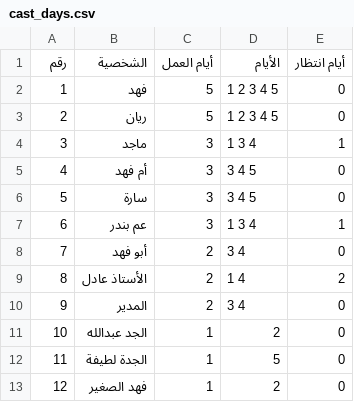
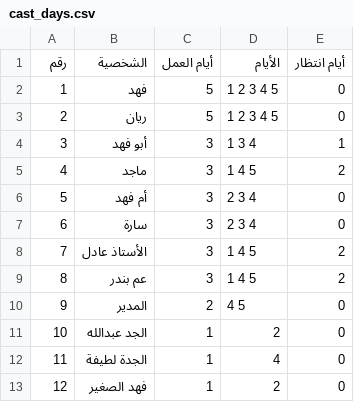
Before and after one commit to Ziad-Abdalla/media-ai-agents, a CSV file: arabic-script-breakdown/examples/plan/cast_days.csv, drawn as a sheet.

Commit message:
Example schedule, budget summary and call sheets for days 2 and 4, with new screenshots

```diff
--- a/arabic-script-breakdown/examples/plan/cast_days.csv
+++ b/arabic-script-breakdown/examples/plan/cast_days.csv
@@ -3,11 +3,11 @@
 2,ريان,5,1 2 3 4 5,0
-3,ماجد,3,1 3 4,1
-4,أم فهد,3,3 4 5,0
-5,سارة,3,3 4 5,0
-6,عم بندر,3,1 3 4,1
-7,أبو فهد,2,3 4,0
-8,الأستاذ عادل,2,1 4,2
-9,المدير,2,3 4,0
+3,أبو فهد,3,1 3 4,1
+4,ماجد,3,1 4 5,2
+5,أم فهد,3,2 3 4,0
+6,سارة,3,2 3 4,0
+7,الأستاذ عادل,3,1 4 5,2
+8,عم بندر,3,1 4 5,2
+9,المدير,2,4 5,0
 10,الجد عبدالله,1,2,0
-11,الجدة لطيفة,1,5,0
+11,الجدة لطيفة,1,4,0
 12,فهد الصغير,1,2,0
```
Also changed, not shown: arabic-script-breakdown/examples/plan/schedule.csv, 7 other files.
